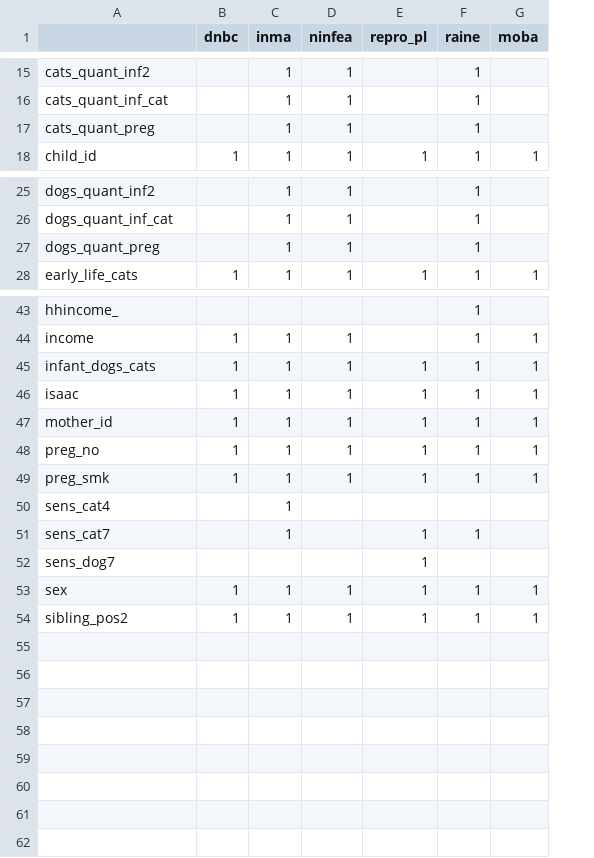
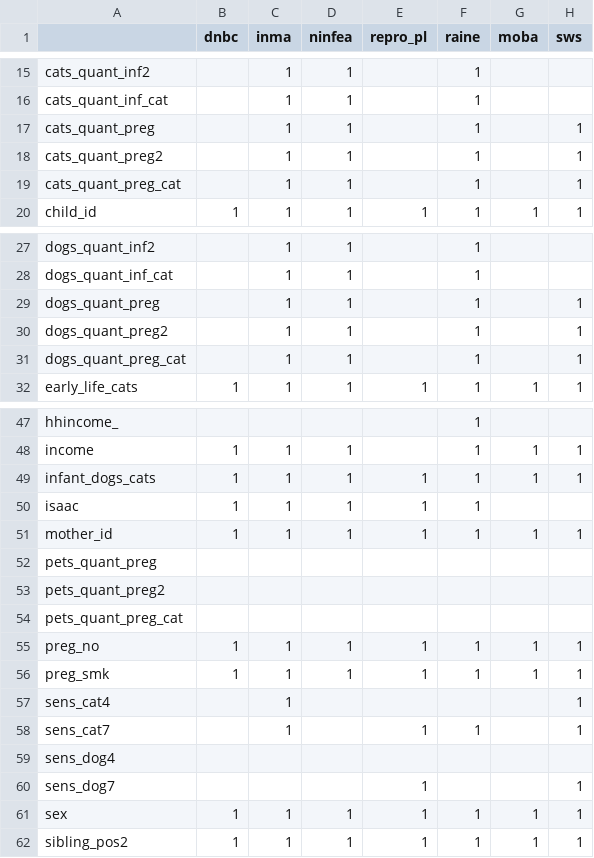
Before and after one commit to angelapinotdemoira/cats_and_dogs, a CSV file: cat_dog_vars.csv, drawn as a sheet; only a part is shown, gaps mark what is left out; addresses are those after the commit; the diff names each change by its address in the sheet, - before the commit and + after, or states it on an @@ line.

Commit message:
Update cat_dog_vars.csv

```diff
--- a/cat_dog_vars.csv
+++ b/cat_dog_vars.csv
+column H (sws), row 17: 1; row 20: 1; row 29: 1; row 32: 1; rows 48-51: 1 | 1 |  | 1; rows 55-58: all 1; rows 60-62: all 1
+row 18: cats_quant_preg2 |  | 1 | 1 |  | 1 |  | 1
+row 19: cats_quant_preg_cat |  | 1 | 1 |  | 1 |  | 1
+row 30: dogs_quant_preg2 |  | 1 | 1 |  | 1 |  | 1
+row 31: dogs_quant_preg_cat |  | 1 | 1 |  | 1 |  | 1
-G50 (moba): 1
+G50 (moba): (empty)
+row 52: pets_quant_preg
+row 53: pets_quant_preg2
+row 54: pets_quant_preg_cat
+row 59: sens_dog4
```
